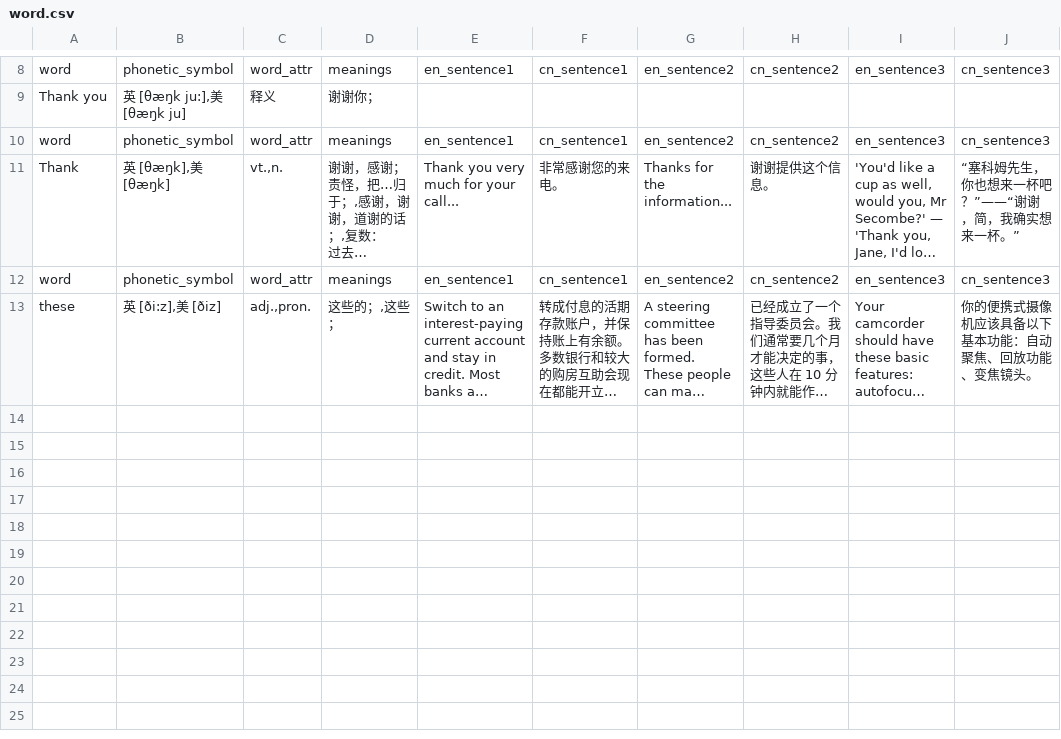
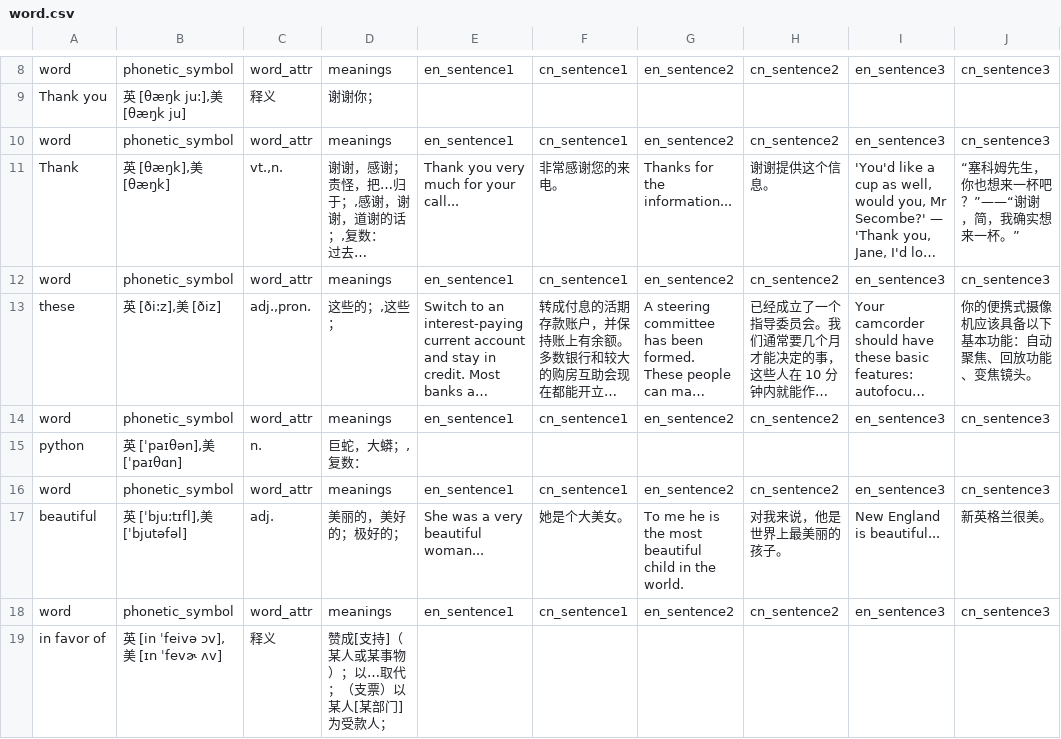
Before and after one commit to qingyingliu/youdao_linux, a CSV file: data/word.csv, drawn as a sheet; only a part is shown, gaps mark what is left out; long unchanged cells end in …; the diff names each change by its address in the sheet, - before the commit and + after, or states it on an @@ line.

```diff
--- a/data/word.csv
+++ b/data/word.csv
+row 14: word | phonetic_symbol | word_attr | meanings | en_sentence1 | cn_sentence1 | en_sentence2 | cn_sentence2 | en_sentence3 | cn_sentence3
+row 15: python | 英 [ˈpaɪθən],美 [ˈpaɪθɑn] | n. | 巨蛇，大蟒；,复数：
+row 16: word | phonetic_symbol | word_attr | meanings | en_sentence1 | cn_sentence1 | en_sentence2 | cn_sentence2 | en_sentence3 | cn_sentence3
+row 17: beautiful | 英 [ˈbju:tɪfl],美 [ˈbjutəfəl] | adj. | 美丽的，美好的；极好的； | She was a very beautiful woman... | 她是个大美女。 | To me he is the most beautiful child in the world. | 对我来说，他是世界上最美丽的孩子。 | New England is beautiful... | 新英格兰很美。
+row 18: word | phonetic_symbol | word_attr | meanings | en_sentence1 | cn_sentence1 | en_sentence2 | cn_sentence2 | en_sentence3 | cn_sentence3
+row 19: in favor of | 英 [in ˈfeivə ɔv],美 [ɪn ˈfevɚ ʌv] | 释义 | 赞成[支持]（某人或某事物）；以…取代；（支票）以某人[某部门]为受款人；
```
Also changed, not shown: data/count.csv, 3 other files.
